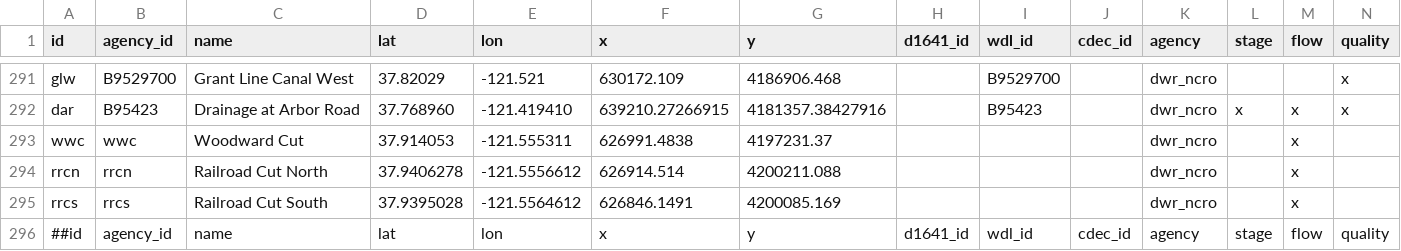
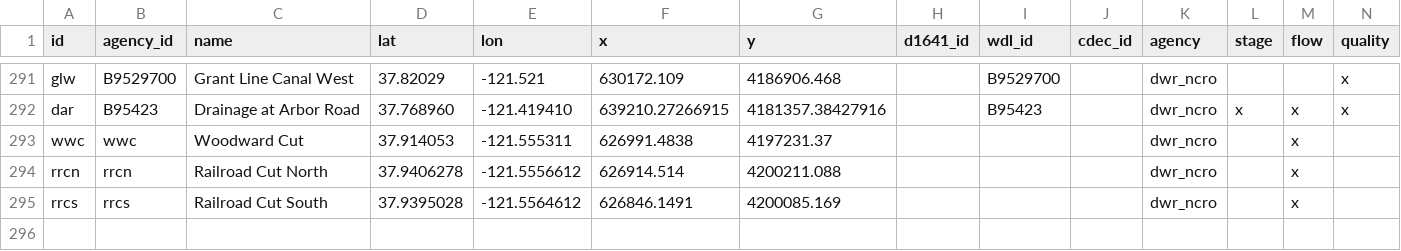
Before and after one commit to CADWRDeltaModeling/dms_datastore, a CSV file: dms_datastore/config_data/station_dbase.csv, drawn as a sheet; only a part is shown, gaps mark what is left out; rows hold the shown columns only; the diff names each change by its address in the sheet, - before the commit and + after, or states it on an @@ line.

Commit message:
Eliminate comment row

```diff
--- a/dms_datastore/config_data/station_dbase.csv
+++ b/dms_datastore/config_data/station_dbase.csv
-row 296: ##id | agency_id | name | lat | lon | x | y | d1641_id | wdl_id | cdec_id | agency | stage | flow | quality
```
